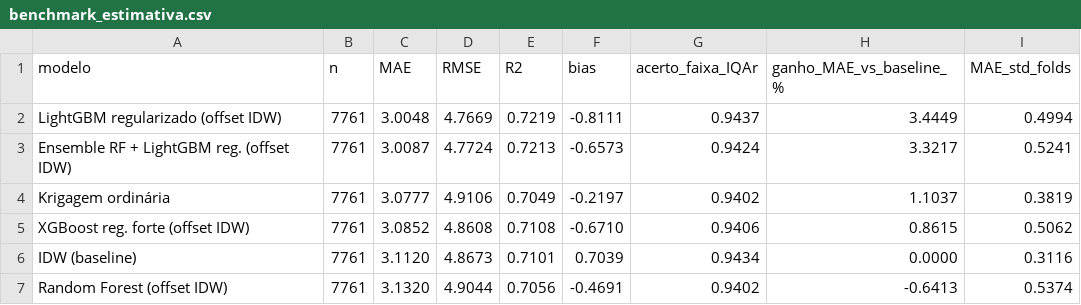
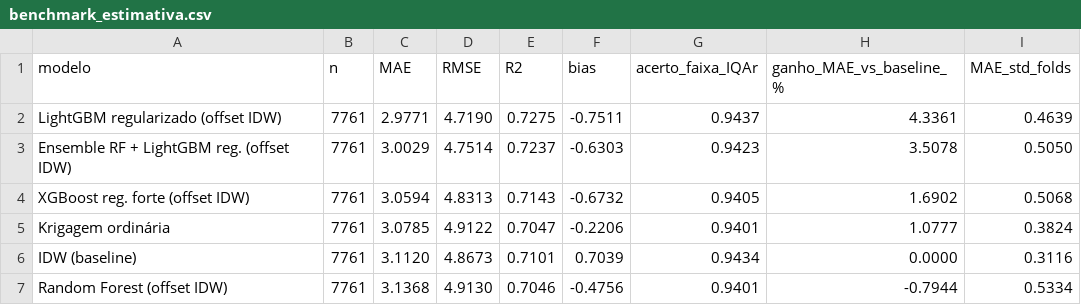
Before and after one commit to LucasBetioli123/AirIQ-SP, a CSV file: reports/metrics/benchmark_estimativa.csv, drawn as a sheet; only a part is shown; the diff covers the shown part only.

```diff
--- a/reports/metrics/benchmark_estimativa.csv
+++ b/reports/metrics/benchmark_estimativa.csv
@@ -1,7 +1,7 @@
 modelo,n,MAE,RMSE,R2,bias,acerto_faixa_IQAr,ganho_MAE_vs_baseline_%,MAE_std_folds
-LightGBM regularizado (offset IDW),7761,3.0048,4.7669,0.7219,-0.8111,0.9437,3.4449,0.4994
-Ensemble RF + LightGBM reg. (offset IDW),7761,3.0087,4.7724,0.7213,-0.6573,0.9424,3.3217,0.5241
-Krigagem ordinária,7761,3.0777,4.9106,0.7049,-0.2197,0.9402,1.1037,0.3819
-XGBoost reg. forte (offset IDW),7761,3.0852,4.8608,0.7108,-0.6710,0.9406,0.8615,0.5062
+LightGBM regularizado (offset IDW),7761,2.9771,4.7190,0.7275,-0.7511,0.9437,4.3361,0.4639
+Ensemble RF + LightGBM reg. (offset IDW),7761,3.0029,4.7514,0.7237,-0.6303,0.9423,3.5078,0.5050
+XGBoost reg. forte (offset IDW),7761,3.0594,4.8313,0.7143,-0.6732,0.9405,1.6902,0.5068
+Krigagem ordinária,7761,3.0785,4.9122,0.7047,-0.2206,0.9401,1.0777,0.3824
 IDW (baseline),7761,3.1120,4.8673,0.7101,0.7039,0.9434,0.0000,0.3116
-Random Forest (offset IDW),7761,3.1320,4.9044,0.7056,-0.4691,0.9402,-0.6413,0.5374
+Random Forest (offset IDW),7761,3.1368,4.9130,0.7046,-0.4756,0.9401,-0.7944,0.5334
```
Also changed, not shown: 3 added rows, 3 removed rows and 96 edited cells elsewhere in this file, reports/metrics/benchmark_estimativa_recortes.csv, reports/metrics/piores_dias.csv, 39 other files.
